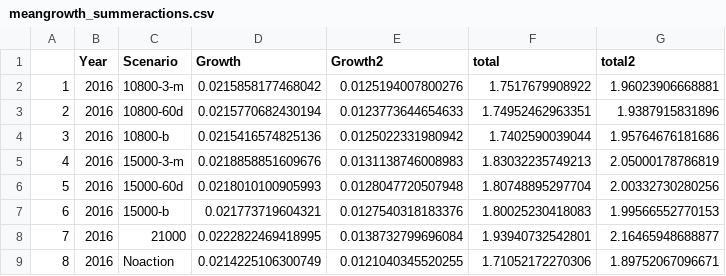
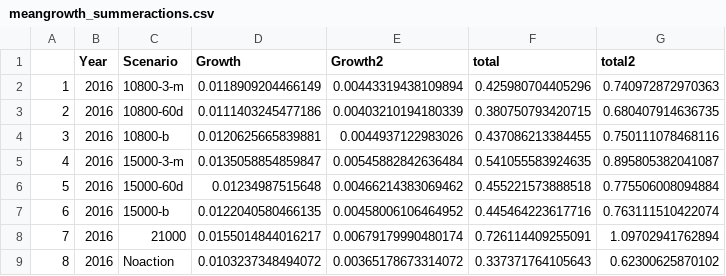
Before and after one commit to rosehartman/DSBEM_HSI, a CSV file: outputs/meangrowth_summeractions.csv, drawn as a sheet; only a part is shown; the diff covers the shown part only.

Commit message:
updating with correct biomass values

```diff
--- a/outputs/meangrowth_summeractions.csv
+++ b/outputs/meangrowth_summeractions.csv
@@ -1,9 +1,9 @@
 "","Year","Scenario","Growth","Growth2","total","total2"
-"1","2016","10800-3-m",0.0215858177468042,0.0125194007800276,1.7517679908922,1.96023906668881
-"2","2016","10800-60d",0.0215770682430194,0.0123773644654633,1.74952462963351,1.9387915831896
-"3","2016","10800-b",0.0215416574825136,0.0125022331980942,1.7402590039044,1.95764676181686
-"4","2016","15000-3-m",0.0218858851609676,0.0131138746008983,1.83032235749213,2.05000178786819
-"5","2016","15000-60d",0.0218010100905993,0.0128047720507948,1.80748895297704,2.00332730280256
-"6","2016","15000-b",0.021773719604321,0.0127540318183376,1.80025230418083,1.99566552770153
-"7","2016","21000",0.0222822469418995,0.0138732799696084,1.93940732542801,2.16465948688877
-"8","2016","Noaction",0.0214225106300749,0.0121040345520255,1.71052172270306,1.89752067096671
+"1","2016","10800-3-m",0.0118909204466149,0.00443319438109894,0.425980704405296,0.740972872970363
+"2","2016","10800-60d",0.0111403245477186,0.00403210194180339,0.380750793420715,0.680407914636735
+"3","2016","10800-b",0.0120625665839881,0.0044937122983026,0.437086213384455,0.750111078468116
+"4","2016","15000-3-m",0.0135058854859847,0.00545882842636484,0.541055583924635,0.895805382041087
+"5","2016","15000-60d",0.01234987515648,0.00466214383069462,0.455221573888518,0.775506008094884
+"6","2016","15000-b",0.0122040580466135,0.00458006106464952,0.445464223617716,0.763111510422074
+"7","2016","21000",0.0155014844016217,0.00679179990480174,0.726114409255091,1.09702941762894
+"8","2016","Noaction",0.0103237348494072,0.00365178673314072,0.337371764105643,0.62300625870102
```
Also changed, not shown: 40 edited cells elsewhere in this file, outputs/meangrowth_2024actions.csv, 5 other files.
